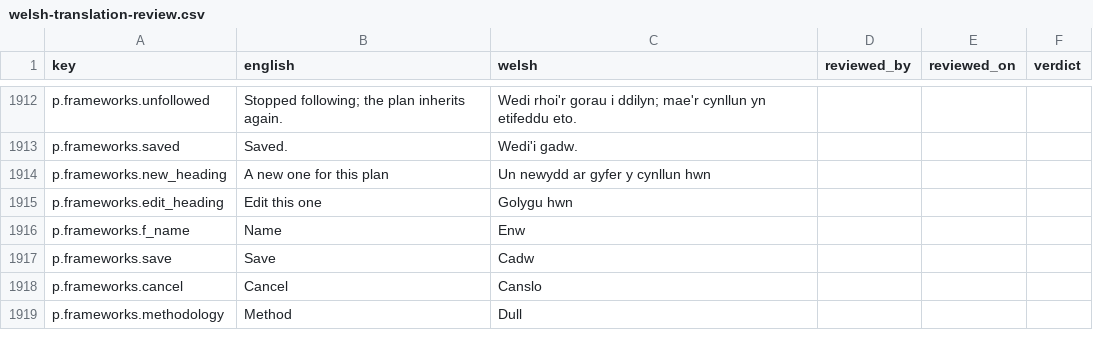
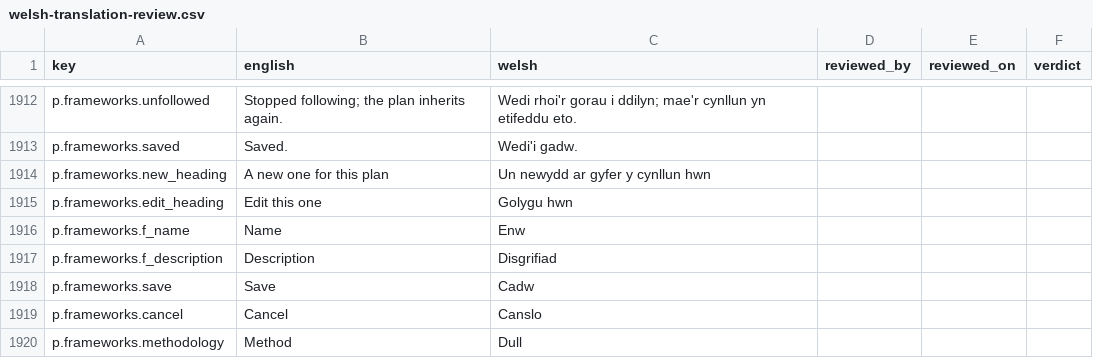
Before and after one commit to project-portfolio-management/project-portfolio-management, a CSV file: governance/welsh-translation-review.csv, drawn as a sheet; only a part is shown, gaps mark what is left out.

```diff
--- a/governance/welsh-translation-review.csv
+++ b/governance/welsh-translation-review.csv
@@ -1916,2 +1916,3 @@ p.frameworks.edit_heading,Edit this one,Golygu hwn,,,
 p.frameworks.f_name,Name,Enw,,,
+p.frameworks.f_description,Description,Disgrifiad,,,
 p.frameworks.save,Save,Cadw,,,
```
Also changed, not shown: 9 other files.
